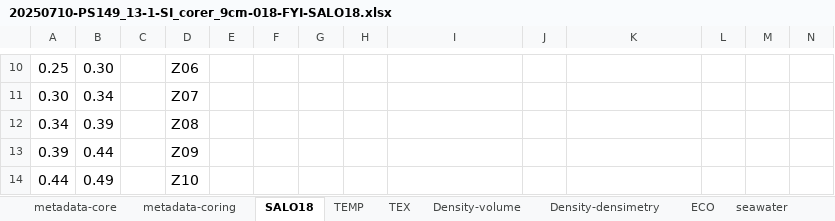
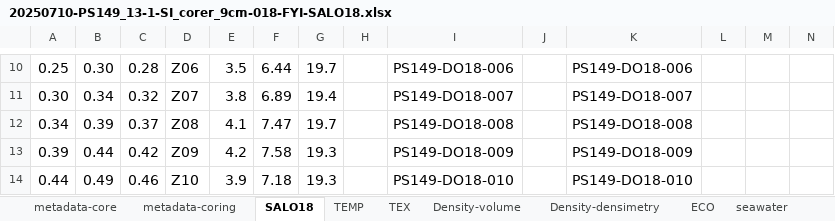
Before and after one commit to esalganik/Contrasts-ice-coring, an Excel workbook: Data/IceStation1a/10jul2025coring/20250710-PS149_13-1-SI_corer_9cm-018-FYI-SALO18.xlsx, sheet SALO18, drawn as a sheet; only a part is shown, gaps mark what is left out; values as stored, in another font and other column widths than the file's, no borders; the diff covers the shown part only; the diff names each change by its address in the sheet, - before the commit and + after, or states it on an @@ line.

Commit message:
Add files via upload
Missing salinity in SALO18 core from station 1a added.

```diff
--- a/Data/IceStation1a/10jul2025coring/20250710-PS149_13-1-SI_corer_9cm-018-FYI-SALO18.xlsx (sheet SALO18)
+++ b/Data/IceStation1a/10jul2025coring/20250710-PS149_13-1-SI_corer_9cm-018-FYI-SALO18.xlsx (sheet SALO18)
-C10: (empty)
+C10: 0.28
-E10: (empty)
+E10: 3.5
-F10: (empty)
+F10: 6.44
-G10: (empty)
+G10: 19.7
-I10: (empty)
+I10: PS149-DO18-006
-K10: (empty)
+K10: PS149-DO18-006
-C11: (empty)
+C11: 0.32
-E11: (empty)
+E11: 3.8
-F11: (empty)
+F11: 6.89
-G11: (empty)
+G11: 19.4
-I11: (empty)
+I11: PS149-DO18-007
-K11: (empty)
+K11: PS149-DO18-007
-C12: (empty)
+C12: 0.37
-E12: (empty)
+E12: 4.1
-F12: (empty)
+F12: 7.47
-G12: (empty)
+G12: 19.7
-I12: (empty)
+I12: PS149-DO18-008
-K12: (empty)
+K12: PS149-DO18-008
-C13: (empty)
+C13: 0.42
-E13: (empty)
+E13: 4.2
-F13: (empty)
+F13: 7.58
-G13:G14: (empty)
+G13:G14: 19.3
-I13: (empty)
+I13: PS149-DO18-009
-K13: (empty)
+K13: PS149-DO18-009
-C14: (empty)
+C14: 0.46
-E14: (empty)
+E14: 3.9
-F14: (empty)
+F14: 7.18
-I14: (empty)
+I14: PS149-DO18-010
-K14: (empty)
+K14: PS149-DO18-010
```
Also changed, not shown: 60 edited cells elsewhere in this sheet, sheet metadata-coring, sheet metadata-core.
